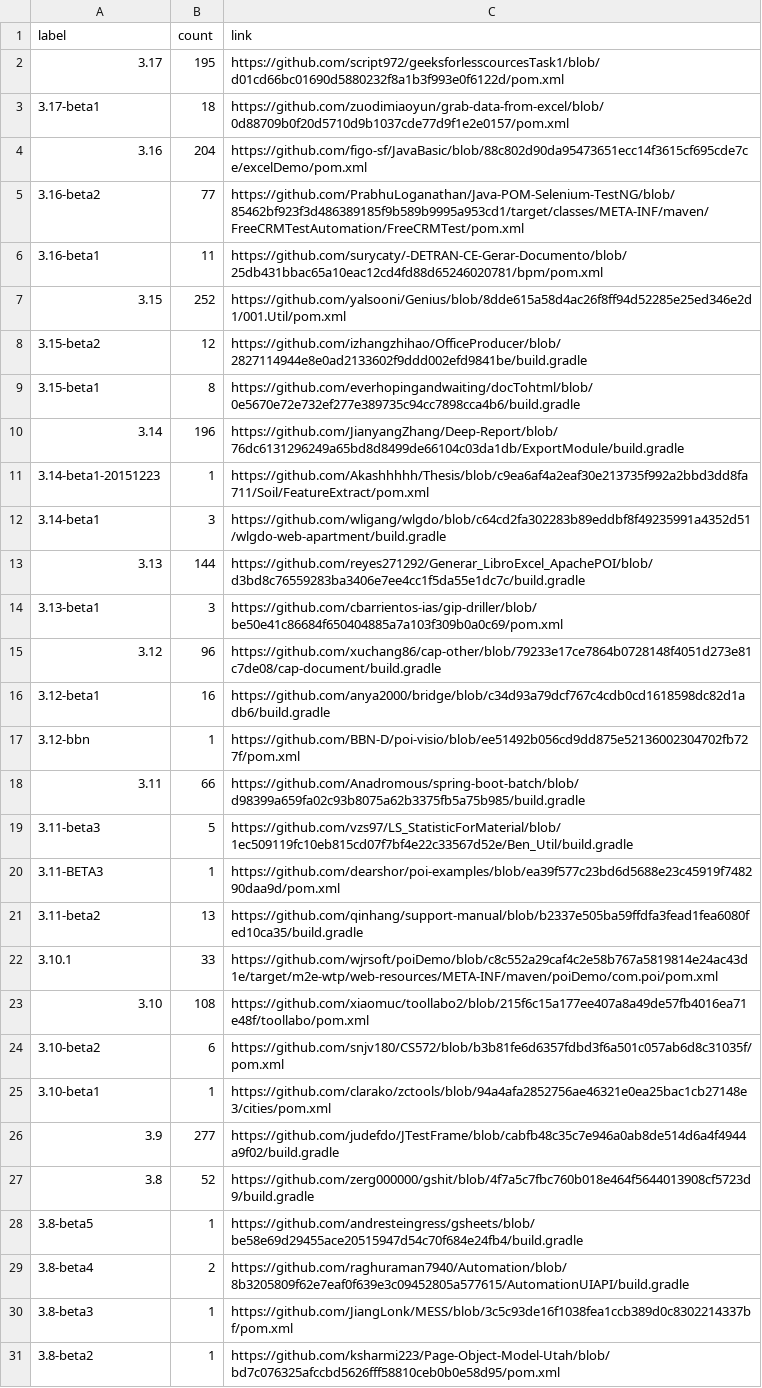
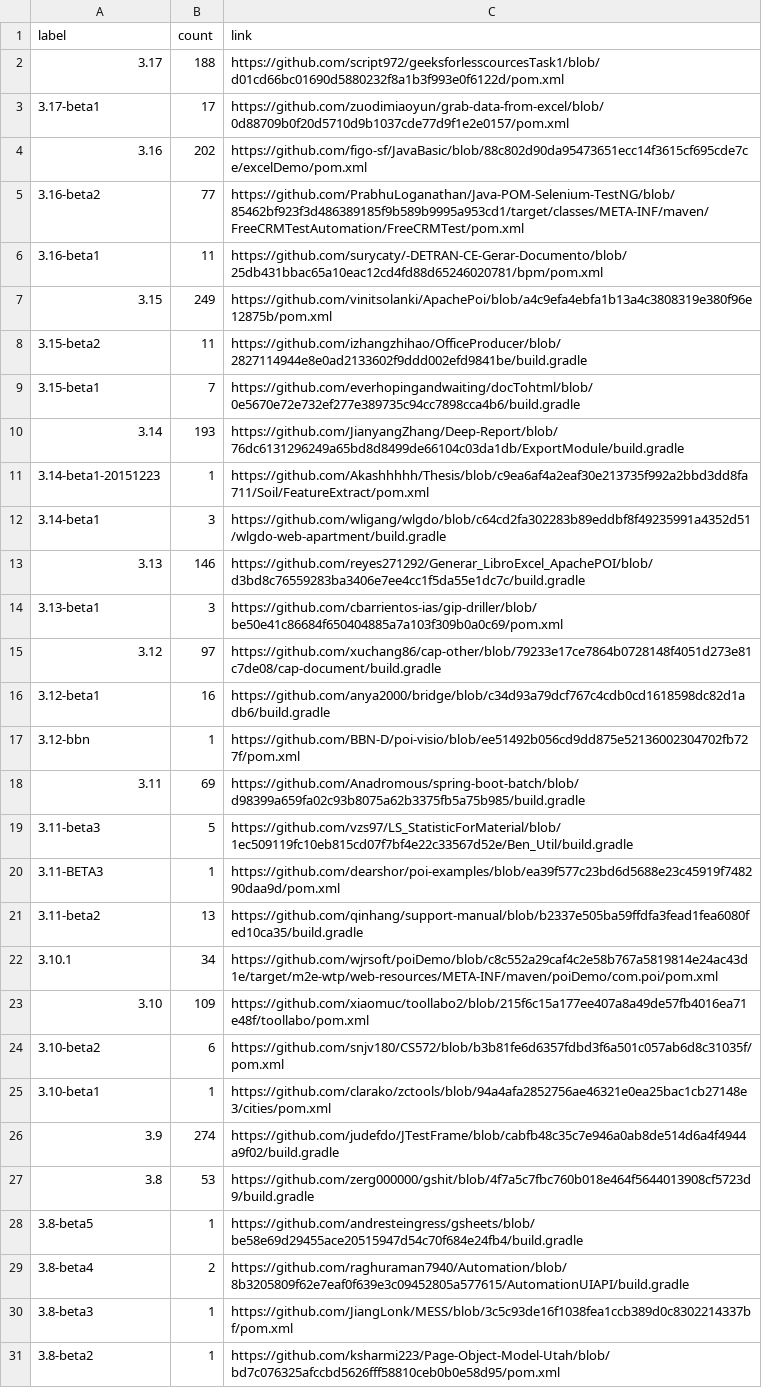
Before and after one commit to centic9/github-version-statistics, a CSV file: docs/resultsCurrent.csv, drawn as a sheet; only a part is shown; the diff covers the shown part only.

```diff
--- a/docs/resultsCurrent.csv
+++ b/docs/resultsCurrent.csv
@@ -1,19 +1,19 @@
 label,count,link
-3.17,195,https://github.com/script972/geeksforlesscourcesTask1/blob/d01cd66bc01690d5880232f8a1b3f993e0f6122d/pom.xml
-3.17-beta1,18,https://github.com/zuodimiaoyun/grab-data-from-excel/blob/0d88709b0f20d5710d9b1037cde77d9f1e2e0157/pom.xml
-3.16,204,https://github.com/figo-sf/JavaBasic/blob/88c802d90da95473651ecc14f3615cf695cde7ce/excelDemo/pom.xml
+3.17,188,https://github.com/script972/geeksforlesscourcesTask1/blob/d01cd66bc01690d5880232f8a1b3f993e0f6122d/pom.xml
+3.17-beta1,17,https://github.com/zuodimiaoyun/grab-data-from-excel/blob/0d88709b0f20d5710d9b1037cde77d9f1e2e0157/pom.xml
+3.16,202,https://github.com/figo-sf/JavaBasic/blob/88c802d90da95473651ecc14f3615cf695cde7ce/excelDemo/pom.xml
 3.16-beta2,77,https://github.com/PrabhuLoganathan/Java-POM-Selenium-TestNG/blob/85462bf923f3d486389185f9b589b9995a953cd1/target/classes/META-INF/maven/FreeCRMTestAutomation/FreeCRMTest/pom.xml
 3.16-beta1,11,https://github.com/surycaty/-DETRAN-CE-Gerar-Documento/blob/25db431bbac65a10eac12cd4fd88d65246020781/bpm/pom.xml
-3.15,252,https://github.com/yalsooni/Genius/blob/8dde615a58d4ac26f8ff94d52285e25ed346e2d1/001.Util/pom.xml
-3.15-beta2,12,https://github.com/izhangzhihao/OfficeProducer/blob/2827114944e8e0ad2133602f9ddd002efd9841be/build.gradle
-3.15-beta1,8,https://github.com/everhopingandwaiting/docTohtml/blob/0e5670e72e732ef277e389735c94cc7898cca4b6/build.gradle
-3.14,196,https://github.com/JianyangZhang/Deep-Report/blob/76dc6131296249a65bd8d8499de66104c03da1db/ExportModule/build.gradle
+3.15,249,https://github.com/vinitsolanki/ApachePoi/blob/a4c9efa4ebfa1b13a4c3808319e380f96e12875b/pom.xml
+3.15-beta2,11,https://github.com/izhangzhihao/OfficeProducer/blob/2827114944e8e0ad2133602f9ddd002efd9841be/build.gradle
+3.15-beta1,7,https://github.com/everhopingandwaiting/docTohtml/blob/0e5670e72e732ef277e389735c94cc7898cca4b6/build.gradle
+3.14,193,https://github.com/JianyangZhang/Deep-Report/blob/76dc6131296249a65bd8d8499de66104c03da1db/ExportModule/build.gradle
 3.14-beta1-20151223,1,https://github.com/Akashhhhh/Thesis/blob/c9ea6af4a2eaf30e213735f992a2bbd3dd8fa711/Soil/FeatureExtract/pom.xml
 3.14-beta1,3,https://github.com/wligang/wlgdo/blob/c64cd2fa302283b89eddbf8f49235991a4352d51/wlgdo-web-apartment/build.gradle
-3.13,144,https://github.com/reyes271292/Generar_LibroExcel_ApachePOI/blob/d3bd8c76559283ba3406e7ee4cc1f5da55e1dc7c/build.gradle
+3.13,146,https://github.com/reyes271292/Generar_LibroExcel_ApachePOI/blob/d3bd8c76559283ba3406e7ee4cc1f5da55e1dc7c/build.gradle
 3.13-beta1,3,https://github.com/cbarrientos-ias/gip-driller/blob/be50e41c86684f650404885a7a103f309b0a0c69/pom.xml
-3.12,96,https://github.com/xuchang86/cap-other/blob/79233e17ce7864b0728148f4051d273e81c7de08/cap-document/build.gradle
+3.12,97,https://github.com/xuchang86/cap-other/blob/79233e17ce7864b0728148f4051d273e81c7de08/cap-document/build.gradle
 3.12-beta1,16,https://github.com/anya2000/bridge/blob/c34d93a79dcf767c4cdb0cd1618598dc82d1adb6/build.gradle
 3.12-bbn,1,https://github.com/BBN-D/poi-visio/blob/ee51492b056cd9dd875e52136002304702fb727f/pom.xml
-3.11,66,https://github.com/Anadromous/spring-boot-batch/blob/d98399a659fa02c93b8075a62b3375fb5a75b985/build.gradle
+3.11,69,https://github.com/Anadromous/spring-boot-batch/blob/d98399a659fa02c93b8075a62b3375fb5a75b985/build.gradle
 3.11-beta3,5,https://github.com/vzs97/LS_StatisticForMaterial/blob/1ec509119fc10eb815cd07f7bf4e22c33567d52e/Ben_Util/build.gradle
@@ -21,8 +21,8 @@ label,count,link
 3.11-beta2,13,https://github.com/qinhang/support-manual/blob/b2337e505ba59ffdfa3fead1fea6080fed10ca35/build.gradle
-3.10.1,33,https://github.com/wjrsoft/poiDemo/blob/c8c552a29caf4c2e58b767a5819814e24ac43d1e/target/m2e-wtp/web-resources/META-INF/maven/poiDemo/com.poi/pom.xml
-3.10,108,https://github.com/xiaomuc/toollabo2/blob/215f6c15a177ee407a8a49de57fb4016ea71e48f/toollabo/pom.xml
+3.10.1,34,https://github.com/wjrsoft/poiDemo/blob/c8c552a29caf4c2e58b767a5819814e24ac43d1e/target/m2e-wtp/web-resources/META-INF/maven/poiDemo/com.poi/pom.xml
+3.10,109,https://github.com/xiaomuc/toollabo2/blob/215f6c15a177ee407a8a49de57fb4016ea71e48f/toollabo/pom.xml
 3.10-beta2,6,https://github.com/snjv180/CS572/blob/b3b81fe6d6357fdbd3f6a501c057ab6d8c31035f/pom.xml
 3.10-beta1,1,https://github.com/clarako/zctools/blob/94a4afa2852756ae46321e0ea25bac1cb27148e3/cities/pom.xml
-3.9,277,https://github.com/judefdo/JTestFrame/blob/cabfb48c35c7e946a0ab8de514d6a4f4944a9f02/build.gradle
-3.8,52,https://github.com/zerg000000/gshit/blob/4f7a5c7fbc760b018e464f5644013908cf5723d9/build.gradle
+3.9,274,https://github.com/judefdo/JTestFrame/blob/cabfb48c35c7e946a0ab8de514d6a4f4944a9f02/build.gradle
+3.8,53,https://github.com/zerg000000/gshit/blob/4f7a5c7fbc760b018e464f5644013908cf5723d9/build.gradle
 3.8-beta5,1,https://github.com/andresteingress/gsheets/blob/be58e69d29455ace20515947d54c70f684e24fb4/build.gradle
```
Also changed, not shown: 2 edited cells elsewhere in this file, docs/_data/versionChanges.csv, docs/resultsAll.csv, 5 other files.
